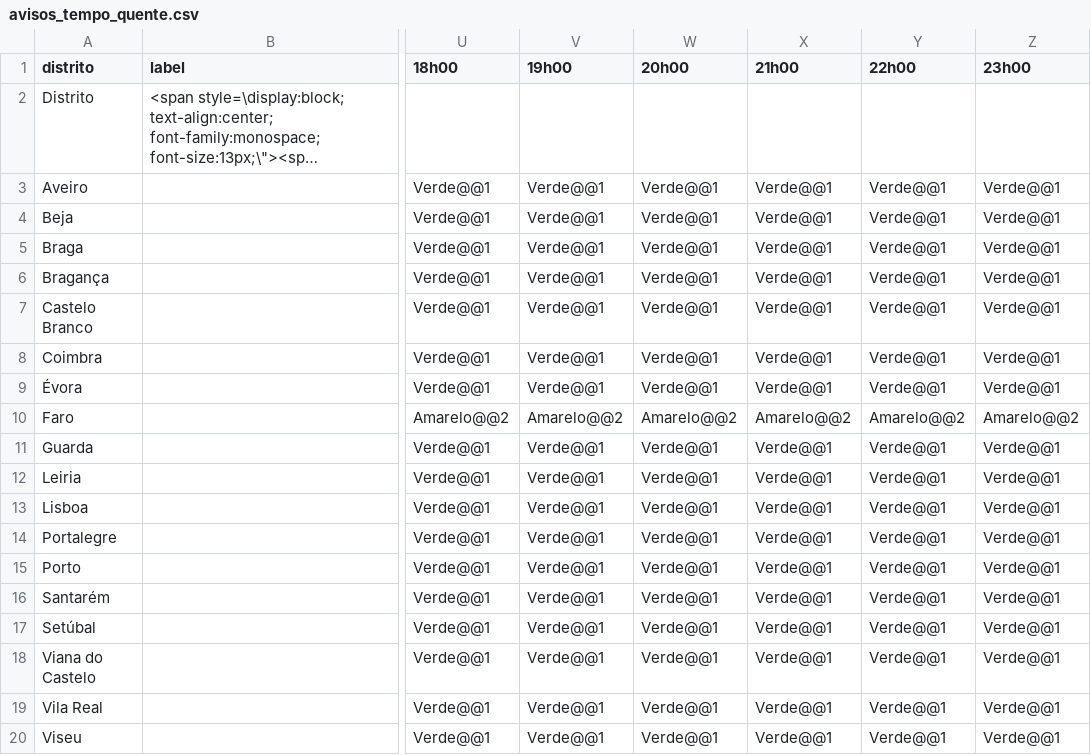
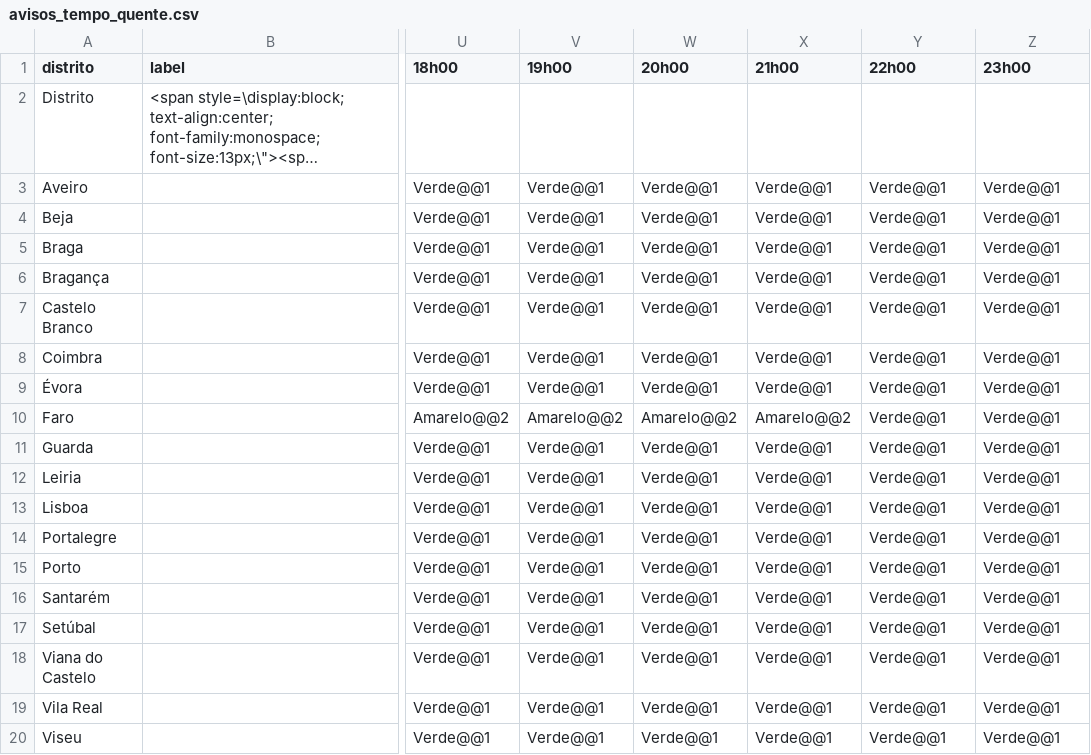
Before and after one commit to CatiaBarros/Avisos_diarios_IPMA, a CSV file: avisos_tempo_quente.csv, drawn as a sheet; only a part is shown, gaps mark what is left out; long unchanged cells end in …; the diff names each change by its address in the sheet, - before the commit and + after, or states it on an @@ line.

```diff
--- a/avisos_tempo_quente.csv
+++ b/avisos_tempo_quente.csv
-Y10 (22h00): Amarelo@@2
+Y10 (22h00): Verde@@1
-Z10 (23h00): Amarelo@@2
+Z10 (23h00): Verde@@1
```
Also changed, not shown: 1 other file.
